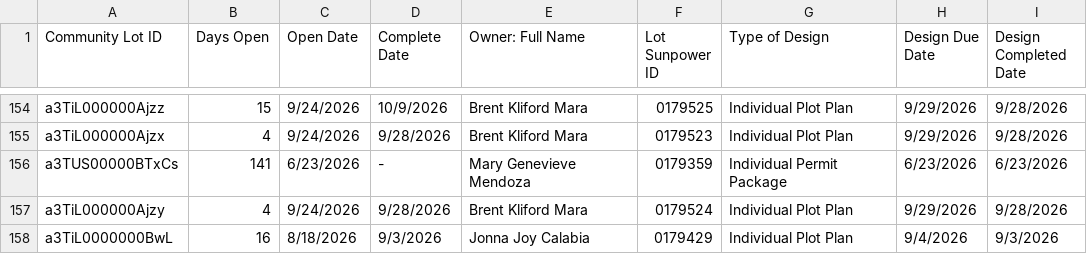
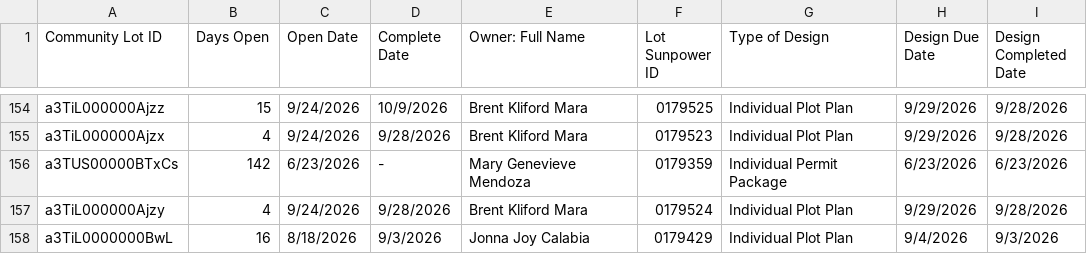
Before and after one commit to newhomes-ops/design-andon, a CSV file: Lot Design.csv, drawn as a sheet; only a part is shown, gaps mark what is left out.

Commit message:
Auto-sync SFDC reports 2026-11-12 15:41

```diff
--- a/Lot Design.csv
+++ b/Lot Design.csv
@@ -155,3 +155,3 @@ a3TiL000000Ajzz,15,9/24/2026,10/9/2026,Brent Kliford Mara,0179525,Individual Plo
 a3TiL000000Ajzx,4,9/24/2026,9/28/2026,Brent Kliford Mara,0179523,Individual Plot Plan,9/29/2026,9/28/2026
-a3TUS00000BTxCs,141,6/23/2026,-,Mary Genevieve Mendoza,0179359,Individual Permit Package,6/23/2026,6/23/2026
+a3TUS00000BTxCs,142,6/23/2026,-,Mary Genevieve Mendoza,0179359,Individual Permit Package,6/23/2026,6/23/2026
 a3TiL000000Ajzy,4,9/24/2026,9/28/2026,Brent Kliford Mara,0179524,Individual Plot Plan,9/29/2026,9/28/2026
```
